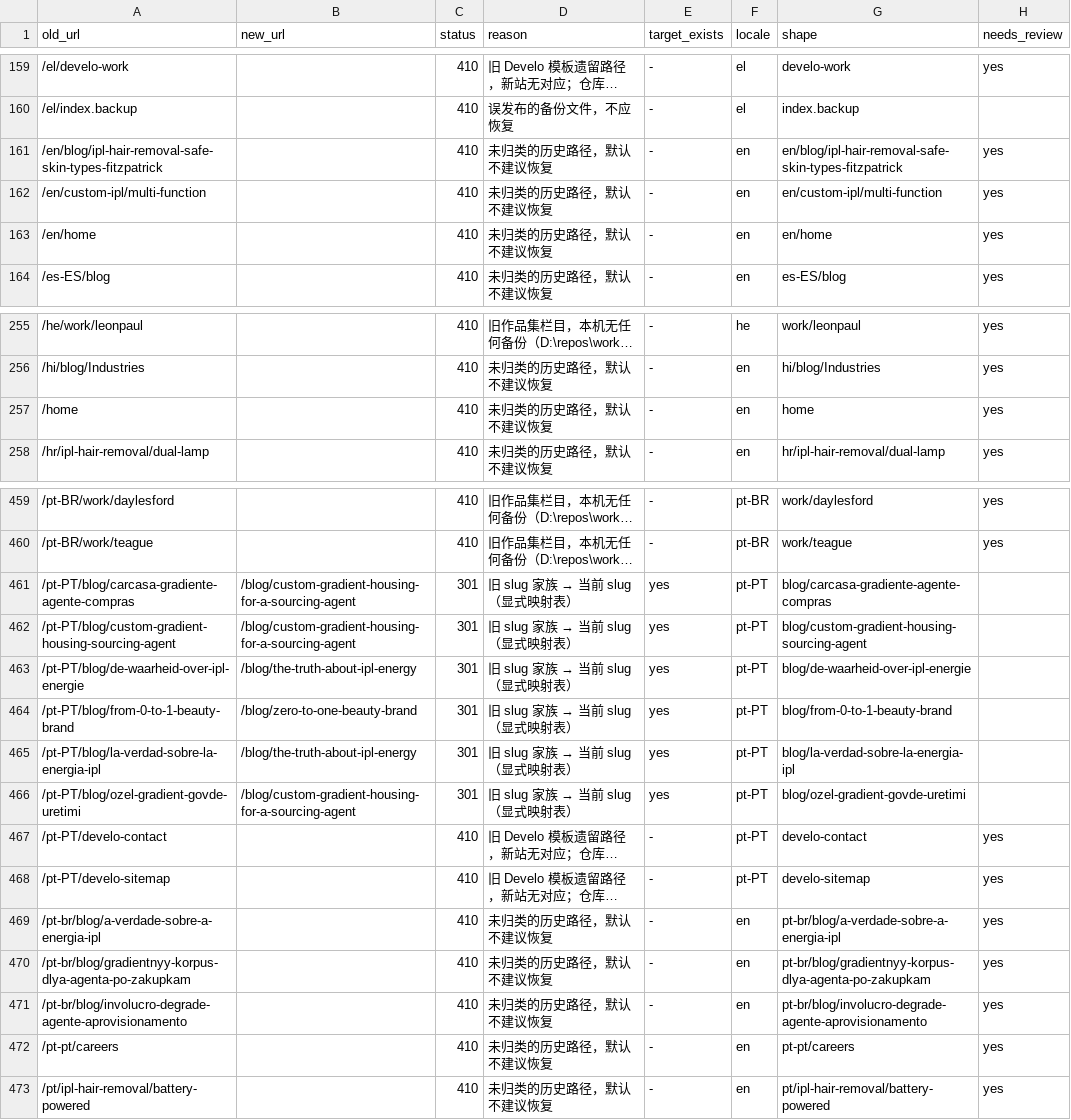
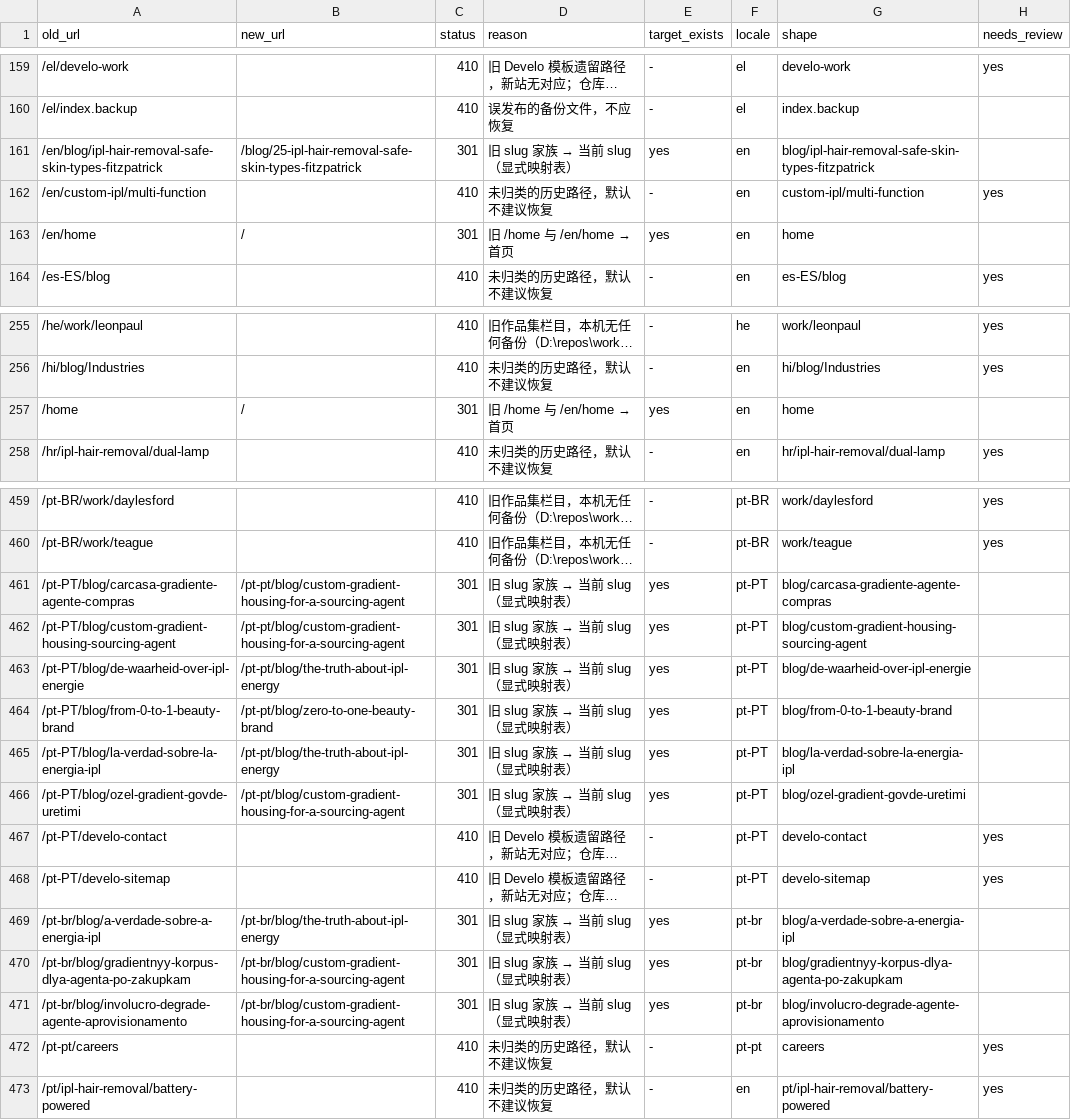
Before and after one commit to WHONOTDESIGNIT/1011, a CSV file: astro/scripts/legacy-redirects.csv, drawn as a sheet; only a part is shown, gaps mark what is left out; long unchanged cells end in …; the diff covers the shown part only; the diff names each change by its address in the sheet, - before the commit and + after, or states it on an @@ line.

Commit message:
fix(seo): correct locale-prefix handling in the legacy redirect map
Reviewing the needs_review rows turned up three real misclassifications, all from
the same cause: the locale splitter did not recognise lowercase pt-br / pt-pt or the
retired /en/ prefix, so those paths fell through to 'unclassified -> 410'.

  ipl-energy-no-shinjitsu   ja for 'the truth about IPL energy' -- was 410, now 301
                            to the localised /xx/blog/the-truth-about-ipl-energy
  /pt-br/blog/<old slug>    was 410 because 'pt-br' != 'pt-BR' in the locale set
  /en/blog/<old slug>       /en/ is a retired prefix; its canonical form has no prefix

A LOCALE_ALIAS map also resolves pt-BR/pt-PT/es-ES/es-mx straight to the final target,
so these rows produce one hop instead of bouncing through the existing wildcard 301.
/en/home and /en/blog now 301 to / and /blog rather than 410.

Also flagged for review: /blog/ipl-privacy-modesty-saudi-homes, which flatten-html.mjs
deliberately left as 404 with a comment; turning it into 410 is a policy change and
should not happen silently.

578 paths: 342 x 301 (every target verified present), 236 x 410, 147 need review.
Nothing consumes this file yet, so this commit still deploys no redirect.

```diff
--- a/astro/scripts/legacy-redirects.csv
+++ b/astro/scripts/legacy-redirects.csv
-B161 (new_url): (empty)
+B161 (new_url): /blog/25-ipl-hair-removal-safe-skin-types-fitzpatrick
-C161 (status): 410
+C161 (status): 301
@@ D161 (reason): 未归类的历史路径，默认不建议恢复 → 旧 slug 家族 → 当前 slug（显式映射表） @@
-E161 (target_exists): -
+E161 (target_exists): yes
-G161 (shape): en/blog/ipl-hair-removal-safe-skin-types-fitzpatrick
+G161 (shape): blog/ipl-hair-removal-safe-skin-types-fitzpatrick
-H161 (needs_review): yes
+H161 (needs_review): (empty)
-G162 (shape): en/custom-ipl/multi-function
+G162 (shape): custom-ipl/multi-function
-B163 (new_url): (empty)
+B163 (new_url): /
-C163 (status): 410
+C163 (status): 301
@@ D163 (reason): 未归类的历史路径，默认不建议恢复 → 旧 /home 与 /en/home → 首页 @@
-E163 (target_exists): -
+E163 (target_exists): yes
-G163 (shape): en/home
+G163 (shape): home
-H163 (needs_review): yes
+H163 (needs_review): (empty)
-B257 (new_url): (empty)
+B257 (new_url): /
-C257 (status): 410
+C257 (status): 301
@@ D257 (reason): 未归类的历史路径，默认不建议恢复 → 旧 /home 与 /en/home → 首页 @@
-E257 (target_exists): -
+E257 (target_exists): yes
-H257 (needs_review): yes
+H257 (needs_review): (empty)
-B461:B462 (new_url): /blog/custom-gradient-housing-for-a-sourcing-agent
+B461:B462 (new_url): /pt-pt/blog/custom-gradient-housing-for-a-sourcing-agent
-B463 (new_url): /blog/the-truth-about-ipl-energy
+B463 (new_url): /pt-pt/blog/the-truth-about-ipl-energy
-B464 (new_url): /blog/zero-to-one-beauty-brand
+B464 (new_url): /pt-pt/blog/zero-to-one-beauty-brand
-B465 (new_url): /blog/the-truth-about-ipl-energy
+B465 (new_url): /pt-pt/blog/the-truth-about-ipl-energy
-B466 (new_url): /blog/custom-gradient-housing-for-a-sourcing-agent
+B466 (new_url): /pt-pt/blog/custom-gradient-housing-for-a-sourcing-agent
-B469 (new_url): (empty)
+B469 (new_url): /pt-br/blog/the-truth-about-ipl-energy
-C469:C471 (status): 410
+C469:C471 (status): 301
@@ D469:D471 (reason): 未归类的历史路径，默认不建议恢复 → 旧 slug 家族 → 当前 slug（显式映射表） @@
-E469:E471 (target_exists): -
+E469:E471 (target_exists): yes
-F469:F471 (locale): en
+F469:F471 (locale): pt-br
-G469 (shape): pt-br/blog/a-verdade-sobre-a-energia-ipl
+G469 (shape): blog/a-verdade-sobre-a-energia-ipl
-H469:H471 (needs_review): yes
+H469:H471 (needs_review): (empty)
-B470:B471 (new_url): (empty)
+B470:B471 (new_url): /pt-br/blog/custom-gradient-housing-for-a-sourcing-agent
-G470 (shape): pt-br/blog/gradientnyy-korpus-dlya-agenta-po-zakupkam
+G470 (shape): blog/gradientnyy-korpus-dlya-agenta-po-zakupkam
-G471 (shape): pt-br/blog/involucro-degrade-agente-aprovisionamento
+G471 (shape): blog/involucro-degrade-agente-aprovisionamento
-F472 (locale): en
+F472 (locale): pt-pt
-G472 (shape): pt-pt/careers
+G472 (shape): careers
```
Also changed, not shown: 79 edited cells elsewhere in this file.
